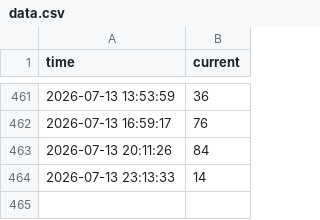
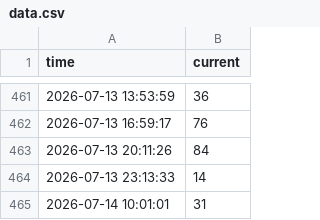
Before and after one commit to JasonLin0407/gym-people-count-monitor, a CSV file: data.csv, drawn as a sheet; only a part is shown, gaps mark what is left out.

```diff
--- a/data.csv
+++ b/data.csv
@@ -464 +464,2 @@ time,current
 2026-07-13 23:13:33,14
+2026-07-14 10:01:01,31
```
